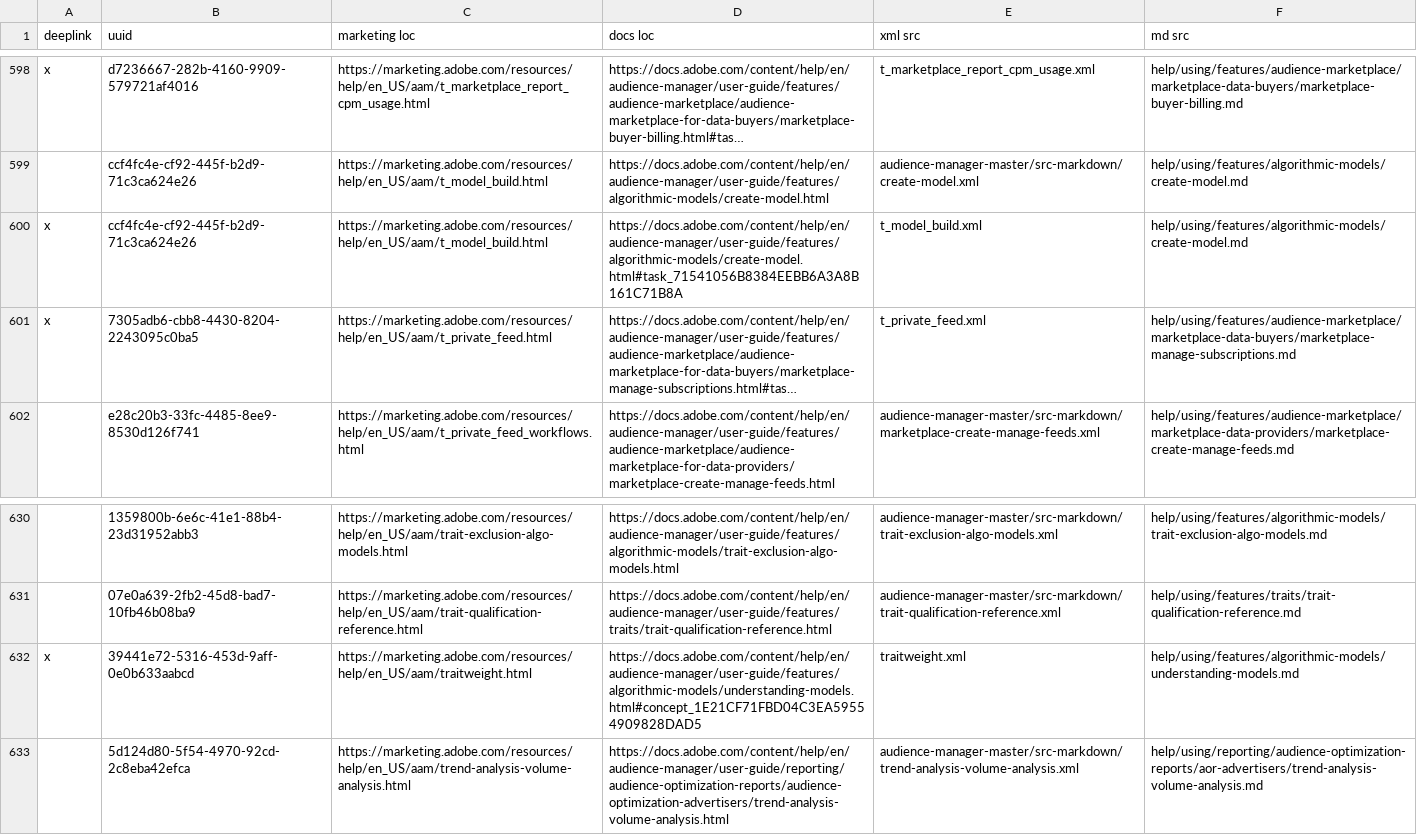
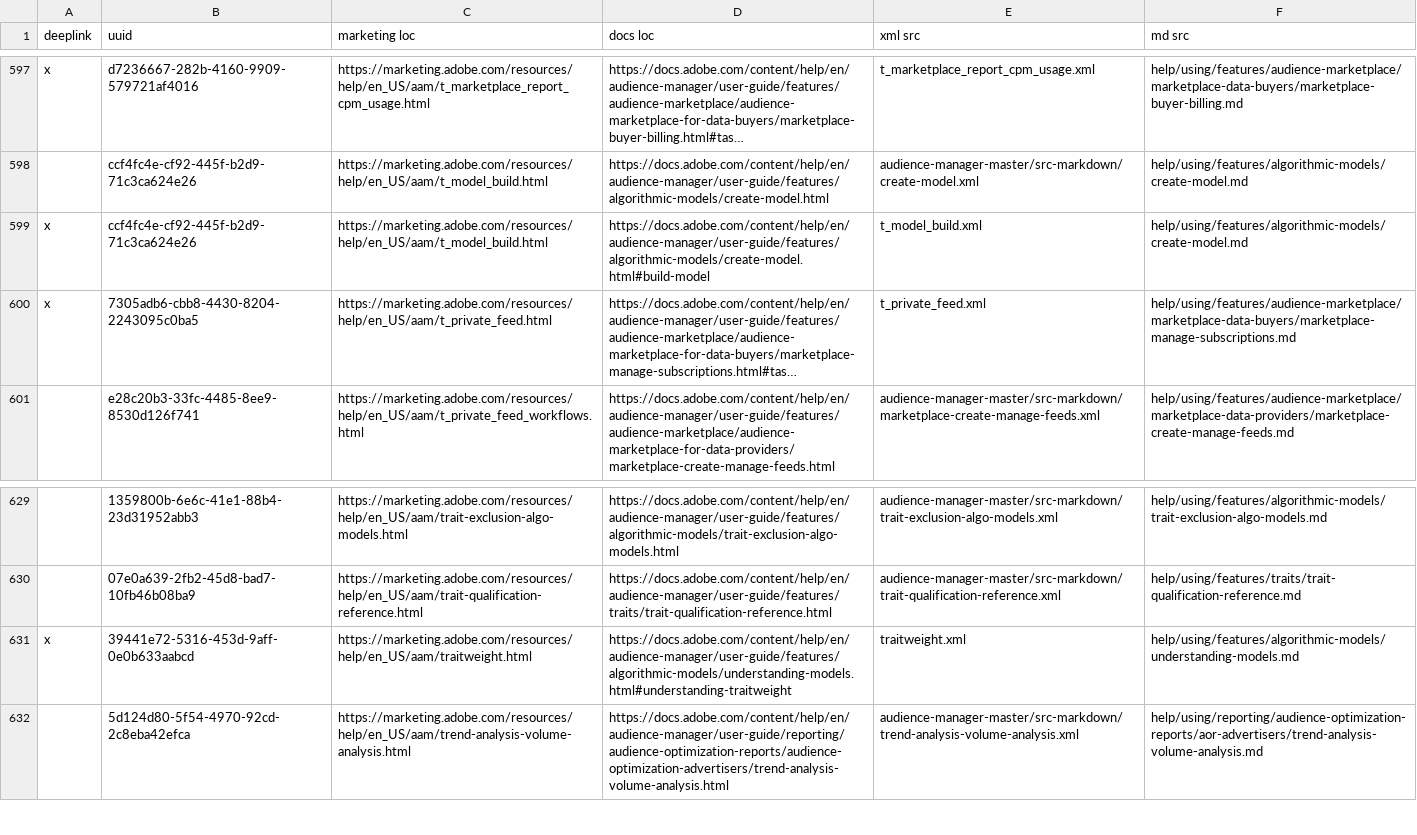
Before and after one commit to AdobeDocs/audience-manager.en, a CSV file: help/using/redirects.csv, drawn as a sheet; only a part is shown, gaps mark what is left out; long unchanged cells end in …; addresses are those after the commit; the diff covers the shown part only; the diff names each change by its address in the sheet, - before the commit and + after, or states it on an @@ line.

```diff
--- a/help/using/redirects.csv
+++ b/help/using/redirects.csv
-D599 (docs loc): https://docs.adobe.com/content/help/en/audience-manager/user-guide/features/algorithmic-models/create-model.html#task_71541056B8384EEBB6A3A8B161C71B8A
+D599 (docs loc): https://docs.adobe.com/content/help/en/audience-manager/user-guide/features/algorithmic-models/create-model.html#build-model
-D631 (docs loc): https://docs.adobe.com/content/help/en/audience-manager/user-guide/features/algorithmic-models/understanding-models.html#concept_1E21CF71FBD04C3EA59554909828DAD5
+D631 (docs loc): https://docs.adobe.com/content/help/en/audience-manager/user-guide/features/algorithmic-models/understanding-models.html#understanding-traitweight
```
Also changed, not shown: 5 added rows, 1 removed row and 8 edited cells elsewhere in this file, 17 other files.
